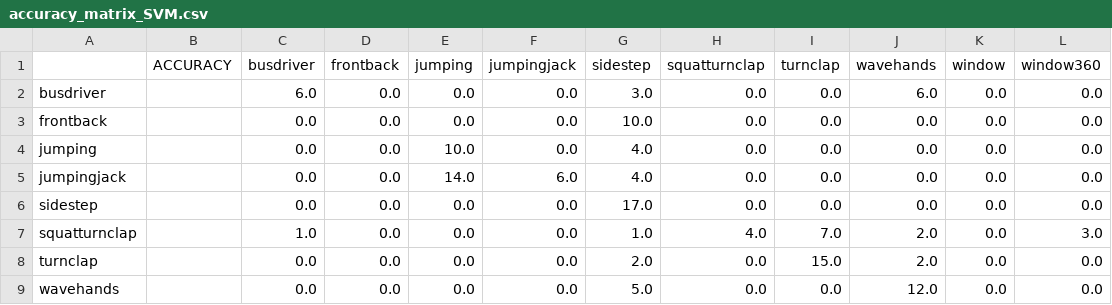
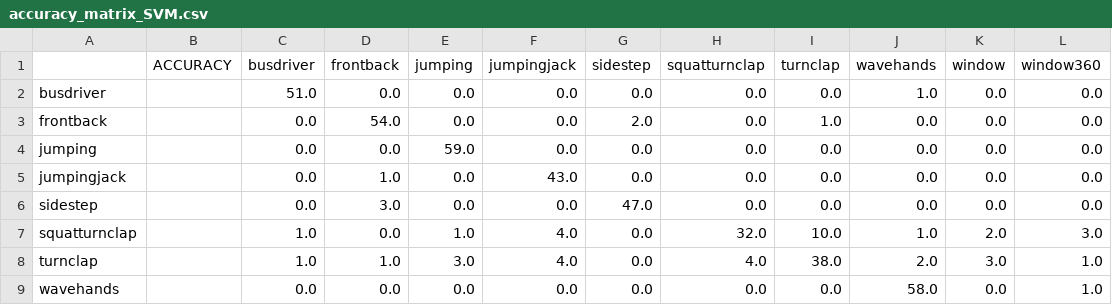
Before and after one commit to yongchenglow/CG3002, a CSV file: Software/Machine Learning/accuracy_matrix_SVM.csv, drawn as a sheet; only a part is shown; the diff covers the shown part only.

```diff
--- a/Software/Machine Learning/accuracy_matrix_SVM.csv
+++ b/Software/Machine Learning/accuracy_matrix_SVM.csv
@@ -1,9 +1,9 @@
 ,ACCURACY,busdriver,frontback,jumping,jumpingjack,sidestep,squatturnclap,turnclap,wavehands,window,window360
-busdriver,,6.0,0.0,0.0,0.0,3.0,0.0,0.0,6.0,0.0,0.0
-frontback,,0.0,0.0,0.0,0.0,10.0,0.0,0.0,0.0,0.0,0.0
-jumping,,0.0,0.0,10.0,0.0,4.0,0.0,0.0,0.0,0.0,0.0
-jumpingjack,,0.0,0.0,14.0,6.0,4.0,0.0,0.0,0.0,0.0,0.0
-sidestep,,0.0,0.0,0.0,0.0,17.0,0.0,0.0,0.0,0.0,0.0
-squatturnclap,,1.0,0.0,0.0,0.0,1.0,4.0,7.0,2.0,0.0,3.0
-turnclap,,0.0,0.0,0.0,0.0,2.0,0.0,15.0,2.0,0.0,0.0
-wavehands,,0.0,0.0,0.0,0.0,5.0,0.0,0.0,12.0,0.0,0.0
+busdriver,,51.0,0.0,0.0,0.0,0.0,0.0,0.0,1.0,0.0,0.0
+frontback,,0.0,54.0,0.0,0.0,2.0,0.0,1.0,0.0,0.0,0.0
+jumping,,0.0,0.0,59.0,0.0,0.0,0.0,0.0,0.0,0.0,0.0
+jumpingjack,,0.0,1.0,0.0,43.0,0.0,0.0,0.0,0.0,0.0,0.0
+sidestep,,0.0,3.0,0.0,0.0,47.0,0.0,0.0,0.0,0.0,0.0
+squatturnclap,,1.0,0.0,1.0,4.0,0.0,32.0,10.0,1.0,2.0,3.0
+turnclap,,1.0,1.0,3.0,4.0,0.0,4.0,38.0,2.0,3.0,1.0
+wavehands,,0.0,0.0,0.0,0.0,0.0,0.0,0.0,58.0,0.0,1.0
```
Also changed, not shown: 13 edited cells elsewhere in this file, 2 other files.
